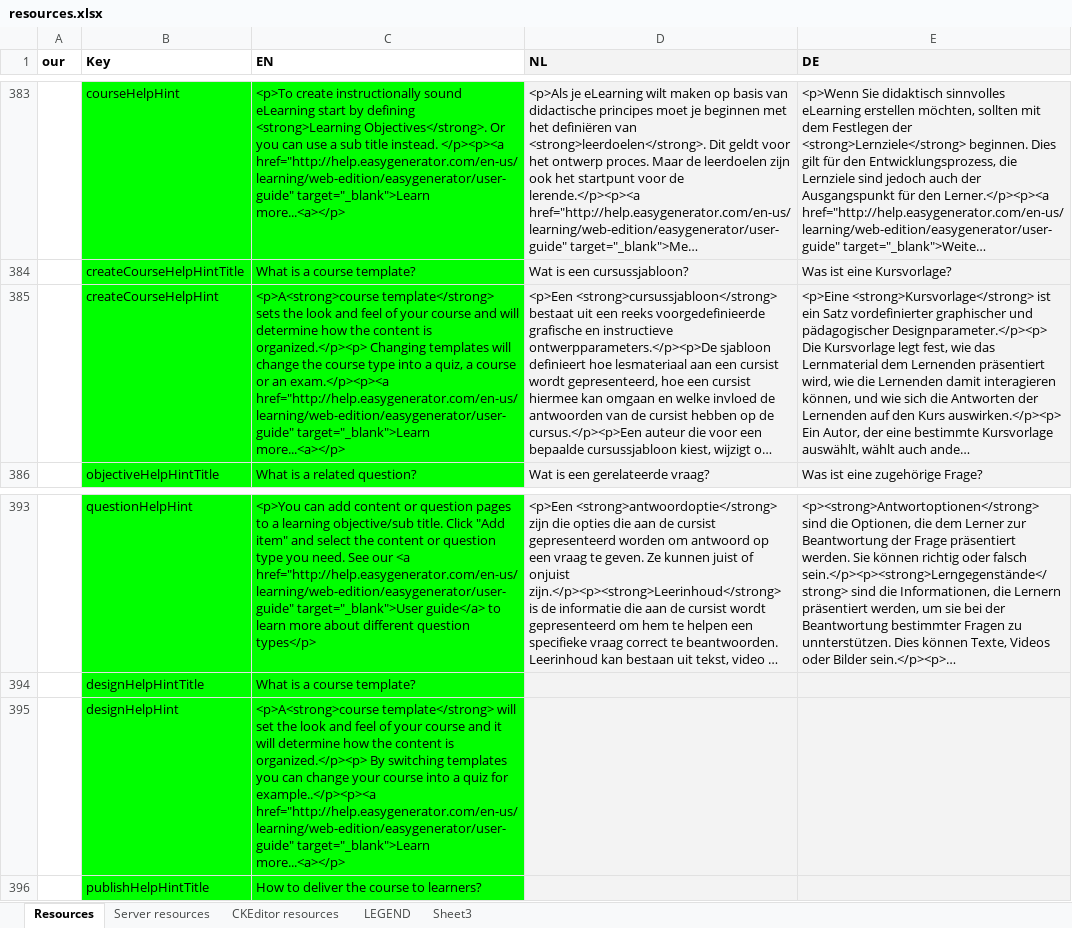
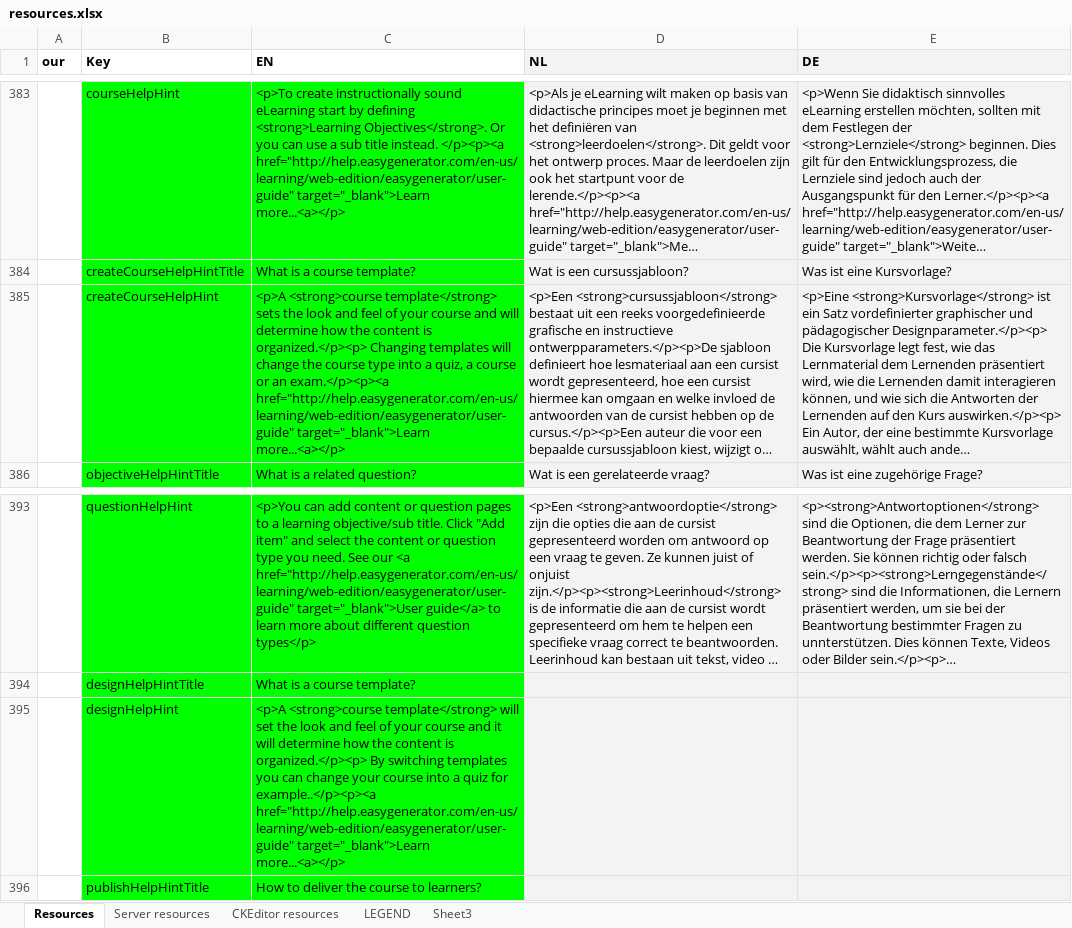
Before and after one commit to jaw4ik/assessment, an Excel workbook: sources/easygenerator.Web/App/localization/resources.xlsx, sheet Resources, drawn as a sheet; only a part is shown, gaps mark what is left out; long unchanged cells end in …; values as stored, in another font and other column widths than the file's, no borders; the diff names each change by its address in the sheet, - before the commit and + after, or states it on an @@ line.

Commit message:
Fix resources
Former-commit-id: 353aacf229974d7d155672ae9812b2e5cffa5fcc

```diff
--- a/sources/easygenerator.Web/App/localization/resources.xlsx (sheet Resources)
+++ b/sources/easygenerator.Web/App/localization/resources.xlsx (sheet Resources)
-C385 (EN): <p>A<strong>course template</strong> sets…
+C385 (EN): <p>A <strong>course template</strong> sets…
-C395 (EN): <p>A<strong>course template</strong> will…
+C395 (EN): <p>A <strong>course template</strong> will…
```
Also changed, not shown: 1 other file.
